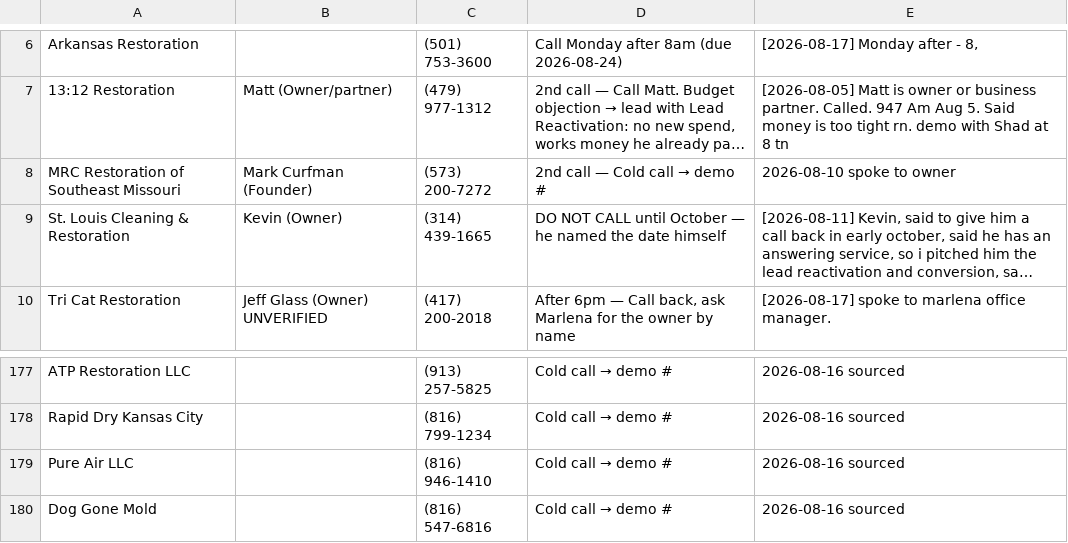
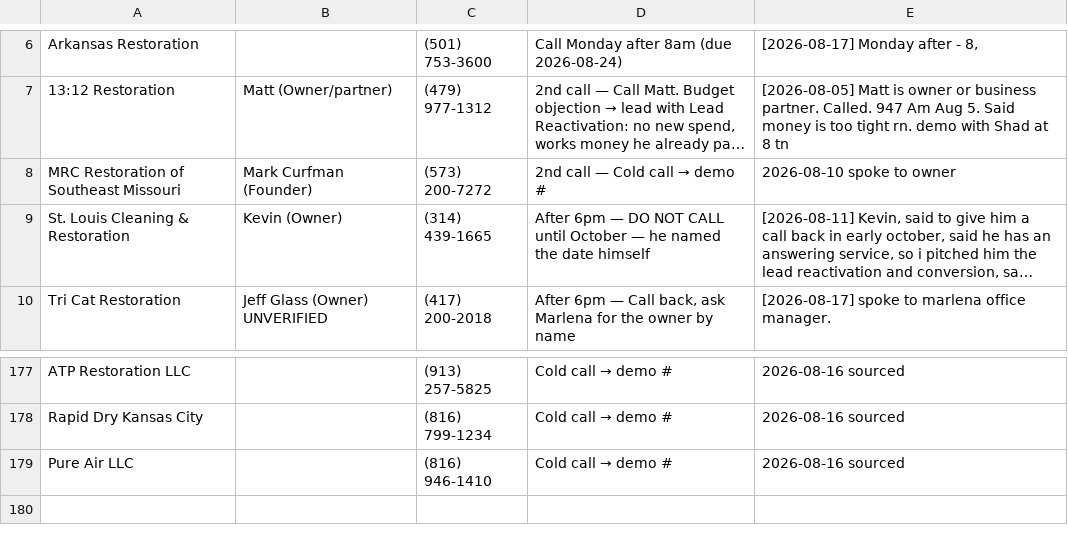
Before and after one commit to officialunifitapp-blip/MDPEnterprise.inc, a CSV file: dialer/TODAY.csv, drawn as a sheet; only a part is shown, gaps mark what is left out; long unchanged cells end in …; the diff names each change by its address in the sheet, - before the commit and + after, or states it on an @@ line.

Commit message:
5am: outcomes, dial list and enrichment for 2026-10-01

```diff
--- a/dialer/TODAY.csv
+++ b/dialer/TODAY.csv
-D9: DO NOT…
+D9: After 6pm — DO NOT…
-row 180: Dog Gone Mold |  | (816) 547-6816 | Cold call → demo # | 2026-08-16 sourced
```
Also changed, not shown: 1 other file.
